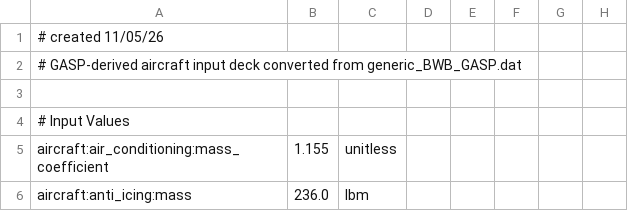
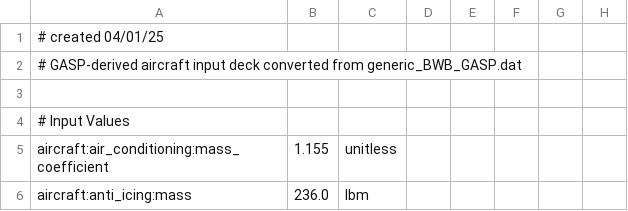
Before and after one commit to OpenMDAO/Aviary, a CSV file: aviary/models/aircraft/blended_wing_body/generic_BWB_GASP.csv, drawn as a sheet; only a part is shown; the diff names each change by its address in the sheet, - before the commit and + after, or states it on an @@ line.

Commit message:
change created date back to 04/01/25

```diff
--- a/aviary/models/aircraft/blended_wing_body/generic_BWB_GASP.csv
+++ b/aviary/models/aircraft/blended_wing_body/generic_BWB_GASP.csv
-A1: # created 11/05/26
+A1: # created 04/01/25
```
